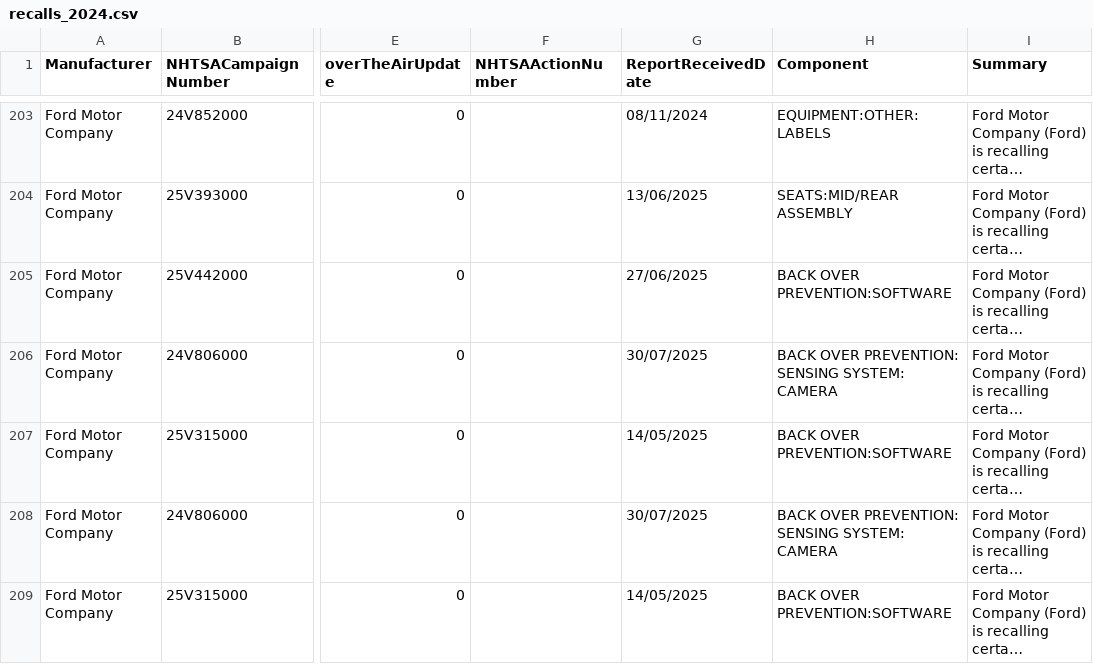
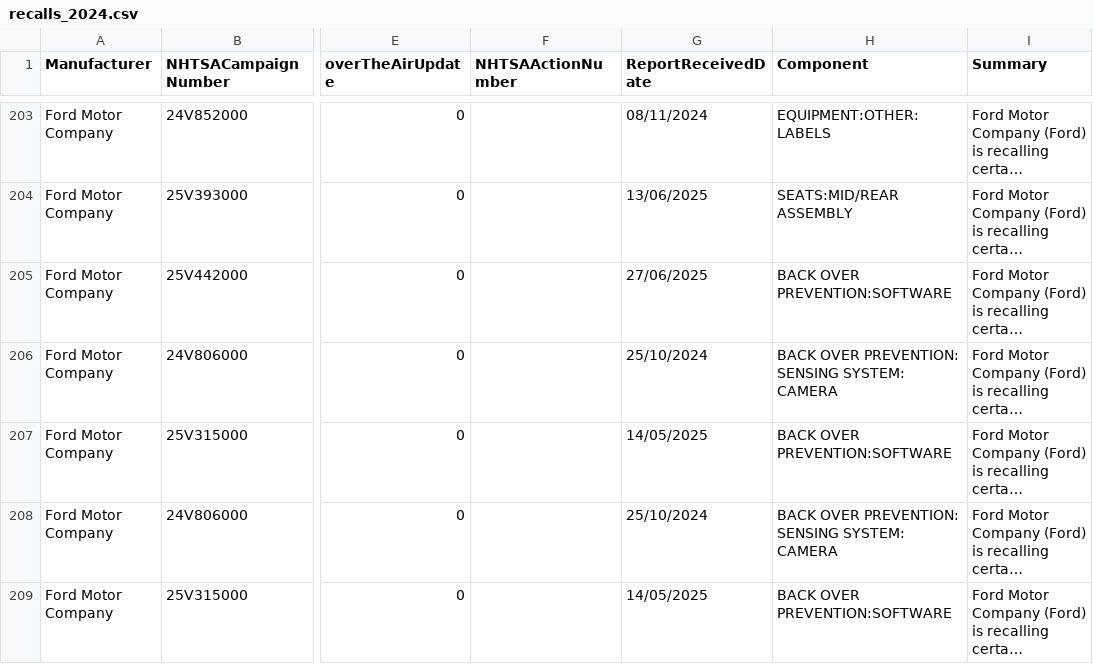
Before and after one commit to flotwig/nhtsa-data, a CSV file: recalls/recalls_2024.csv, drawn as a sheet; only a part is shown, gaps mark what is left out; long unchanged cells end in …; the diff covers the shown part only; the diff names each change by its address in the sheet, - before the commit and + after, or states it on an @@ line.

```diff
--- a/recalls/recalls_2024.csv
+++ b/recalls/recalls_2024.csv
-G206 (ReportReceivedDate): 30/07/2025
+G206 (ReportReceivedDate): 25/10/2024
-G208 (ReportReceivedDate): 30/07/2025
+G208 (ReportReceivedDate): 25/10/2024
```
Also changed, not shown: 1 added row and 5 edited cells elsewhere in this file, recalls/recalls_2025.csv, 9 other files.
